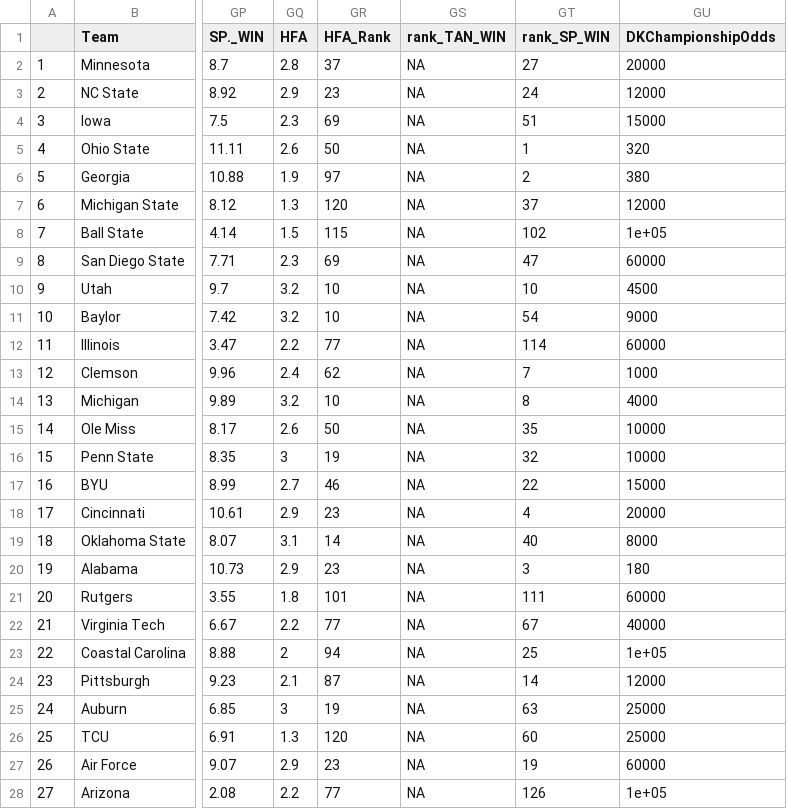
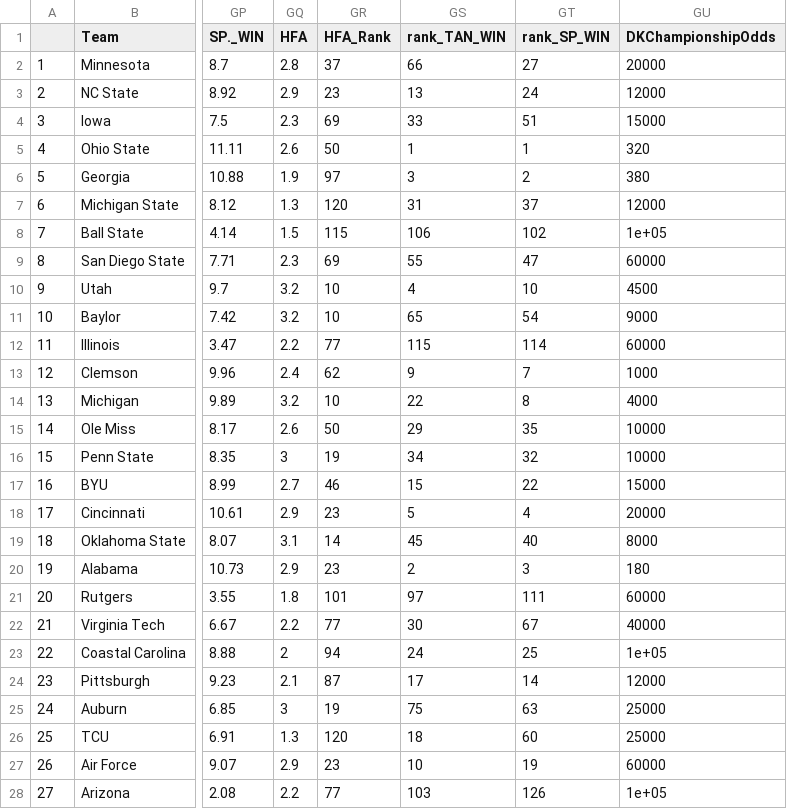
Before and after one commit to ActionAnalyticsCFB/2022, a CSV file: mastertry4.csv, drawn as a sheet; only a part is shown, gaps mark what is left out; the diff covers the shown part only; the diff names each change by its address in the sheet, - before the commit and + after, or states it on an @@ line.

Commit message:
Add files via upload

```diff
--- a/mastertry4.csv
+++ b/mastertry4.csv
-GS2 (rank_TAN_WIN): NA
+GS2 (rank_TAN_WIN): 66
-GS3 (rank_TAN_WIN): NA
+GS3 (rank_TAN_WIN): 13
-GS4 (rank_TAN_WIN): NA
+GS4 (rank_TAN_WIN): 33
-GS5 (rank_TAN_WIN): NA
+GS5 (rank_TAN_WIN): 1
-GS6 (rank_TAN_WIN): NA
+GS6 (rank_TAN_WIN): 3
-GS7 (rank_TAN_WIN): NA
+GS7 (rank_TAN_WIN): 31
-GS8 (rank_TAN_WIN): NA
+GS8 (rank_TAN_WIN): 106
-GS9 (rank_TAN_WIN): NA
+GS9 (rank_TAN_WIN): 55
-GS10 (rank_TAN_WIN): NA
+GS10 (rank_TAN_WIN): 4
-GS11 (rank_TAN_WIN): NA
+GS11 (rank_TAN_WIN): 65
-GS12 (rank_TAN_WIN): NA
+GS12 (rank_TAN_WIN): 115
-GS13 (rank_TAN_WIN): NA
+GS13 (rank_TAN_WIN): 9
-GS14 (rank_TAN_WIN): NA
+GS14 (rank_TAN_WIN): 22
-GS15 (rank_TAN_WIN): NA
+GS15 (rank_TAN_WIN): 29
-GS16 (rank_TAN_WIN): NA
+GS16 (rank_TAN_WIN): 34
-GS17 (rank_TAN_WIN): NA
+GS17 (rank_TAN_WIN): 15
-GS18 (rank_TAN_WIN): NA
+GS18 (rank_TAN_WIN): 5
-GS19 (rank_TAN_WIN): NA
+GS19 (rank_TAN_WIN): 45
-GS20 (rank_TAN_WIN): NA
+GS20 (rank_TAN_WIN): 2
-GS21 (rank_TAN_WIN): NA
+GS21 (rank_TAN_WIN): 97
-GS22 (rank_TAN_WIN): NA
+GS22 (rank_TAN_WIN): 30
-GS23 (rank_TAN_WIN): NA
+GS23 (rank_TAN_WIN): 24
-GS24 (rank_TAN_WIN): NA
+GS24 (rank_TAN_WIN): 17
-GS25 (rank_TAN_WIN): NA
+GS25 (rank_TAN_WIN): 75
-GS26 (rank_TAN_WIN): NA
+GS26 (rank_TAN_WIN): 18
-GS27 (rank_TAN_WIN): NA
+GS27 (rank_TAN_WIN): 10
-GS28 (rank_TAN_WIN): NA
+GS28 (rank_TAN_WIN): 103
```
Also changed, not shown: 105 edited cells elsewhere in this file.
